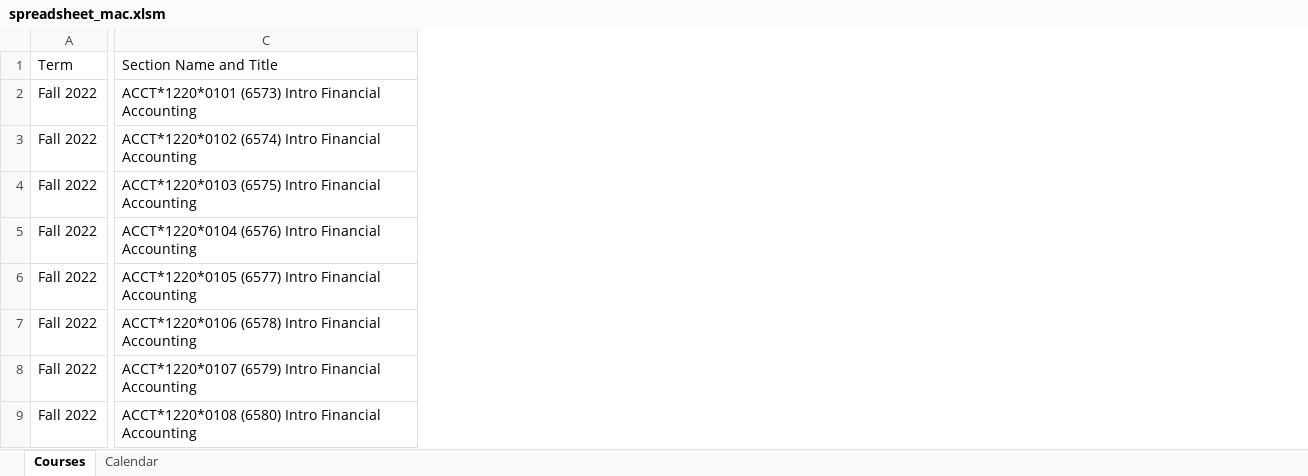
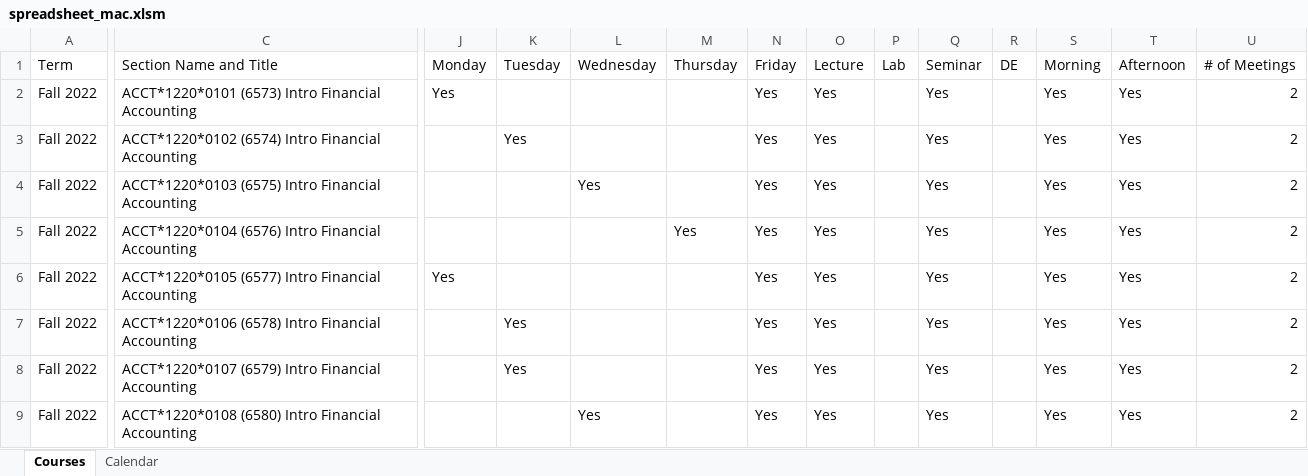
Before and after one commit to m-mcardle/CourseScheduler, an Excel workbook: excel/spreadsheet_mac.xlsm, sheet Courses, drawn as a sheet; only a part is shown, gaps mark what is left out; values as stored, in another font and other column widths than the file's, no borders; the diff names each change by its address in the sheet, - before the commit and + after, or states it on an @@ line.

Commit message:
Update `courses` in spreadsheet_mac

```diff
--- a/excel/spreadsheet_mac.xlsm (sheet Courses)
+++ b/excel/spreadsheet_mac.xlsm (sheet Courses)
+column J (Monday), rows 2-6: Yes |  |  |  | Yes
+column K (Tuesday), rows 3-8: Yes |  |  |  | Yes | Yes
+column L (Wednesday), rows 4-9: Yes |  |  |  |  | Yes
+column M (Thursday), row 5: Yes
+column N (Friday), rows 2-9: all Yes
+column O (Lecture), rows 2-9: all Yes
+column P (Lab), empty
+column Q (Seminar), rows 2-9: all Yes
+column R (DE), empty
+column S (Morning), rows 2-9: all Yes
+column T (Afternoon), rows 2-9: all Yes
+column U (# of Meetings), rows 2-9: all 2
```
Also changed, not shown: 2 other files.
